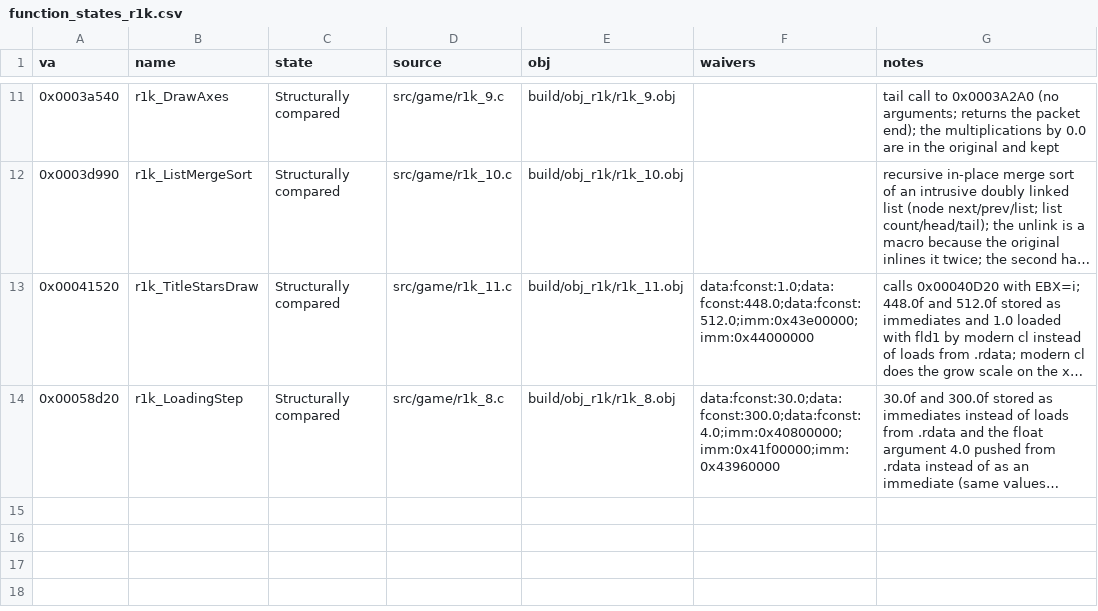
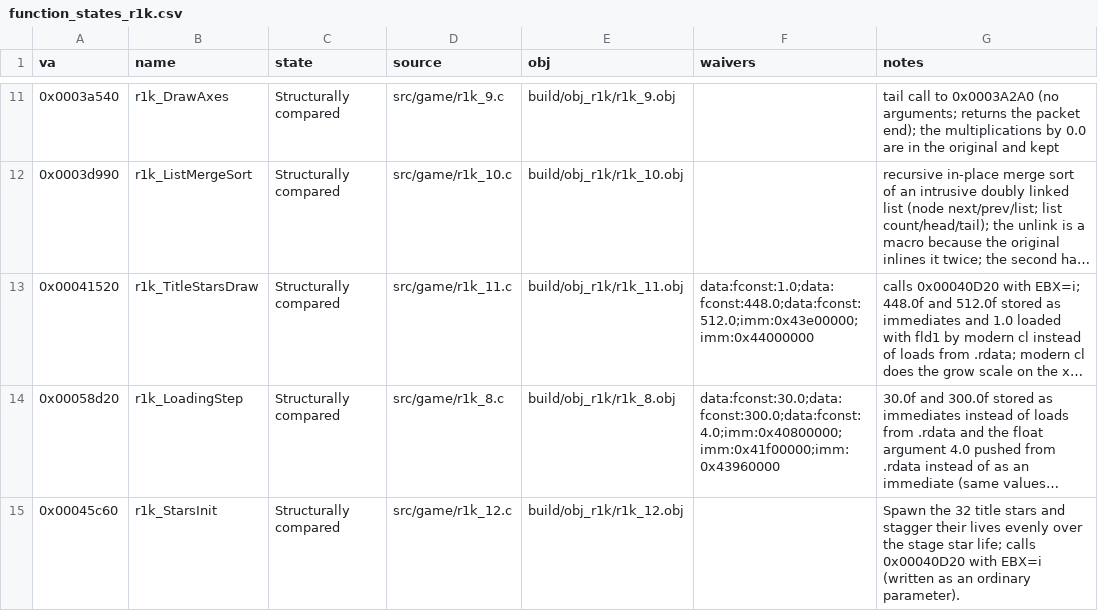
Before and after one commit to Pallypots/Project-Soul-Robber, a CSV file: config/function_states_r1k.csv, drawn as a sheet; only a part is shown, gaps mark what is left out; long unchanged cells end in …; the diff names each change by its address in the sheet, - before the commit and + after, or states it on an @@ line.

```diff
--- a/config/function_states_r1k.csv
+++ b/config/function_states_r1k.csv
+row 15: 0x00045c60 | r1k_StarsInit | Structurally compared | src/game/r1k_12.c | build/obj_r1k/r1k_12.obj |  | Spawn the 32 title stars and stagger their lives evenly over the stage star life; calls 0x00040D20 with EBX=i (written as an ordinary parameter).
```
Also changed, not shown: config/symbols_r1k.csv, 1 other file.
